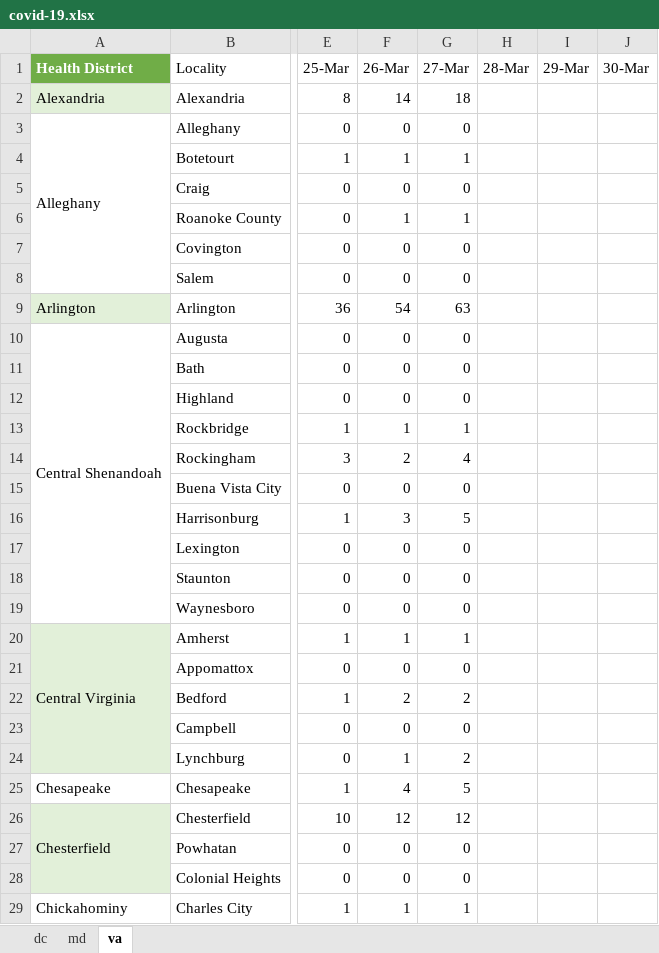
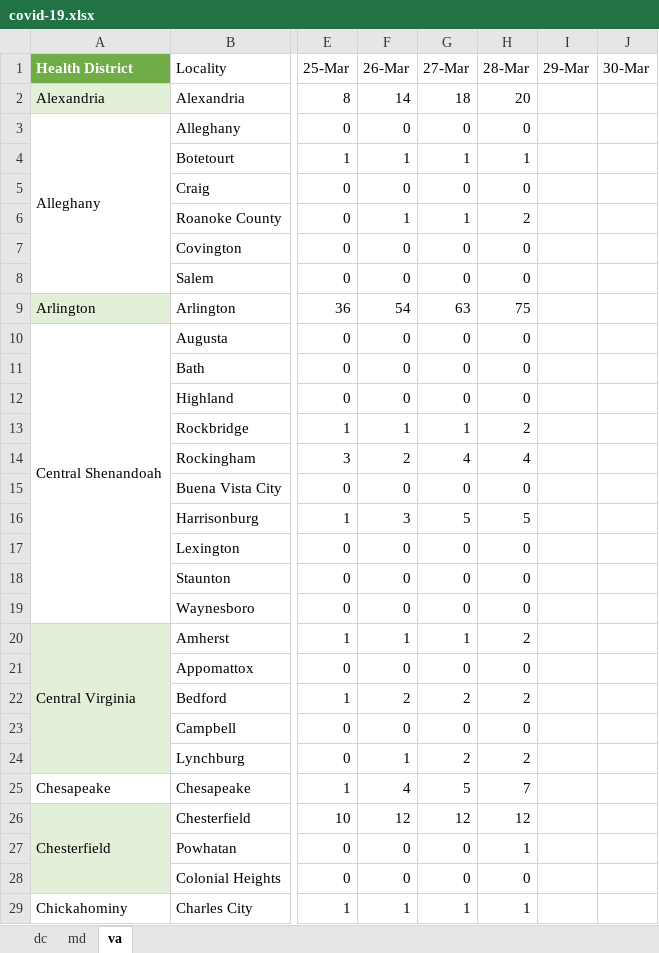
Before and after one commit to cobie8a/covid19-va-md-dc, an Excel workbook: covid-19.xlsx, sheet va, drawn as a sheet; only a part is shown, gaps mark what is left out; values as stored, in another font and other column widths than the file's, no borders; conditional formats and table styles not drawn; the diff covers the shown part only; the diff names each change by its address in the sheet, - before the commit and + after, or states it on an @@ line.

Commit message:
28-Mar update (afternoon).  second update this evening

```diff
--- a/covid-19.xlsx (sheet va)
+++ b/covid-19.xlsx (sheet va)
-H2: (empty)
+H2: 20
-H3: (empty)
+H3: 0
-H4: (empty)
+H4: 1
-H5: (empty)
+H5: 0
-H6: (empty)
+H6: 2
-H7:H8: (empty)
+H7:H8: 0
-H9: (empty)
+H9: 75
-H10:H12: (empty)
+H10:H12: 0
-H13: (empty)
+H13: 2
-H14: (empty)
+H14: 4
-H15: (empty)
+H15: 0
-H16: (empty)
+H16: 5
-H17:H19: (empty)
+H17:H19: 0
-H20: (empty)
+H20: 2
-H21: (empty)
+H21: 0
-H22: (empty)
+H22: 2
-H23: (empty)
+H23: 0
-H24: (empty)
+H24: 2
-H25: (empty)
+H25: 7
-H26: (empty)
+H26: 12
-H27: (empty)
+H27: 1
-H28: (empty)
+H28: 0
-H29: (empty)
+H29: 1
```
Also changed, not shown: 109 edited cells elsewhere in this sheet, sheet md.
